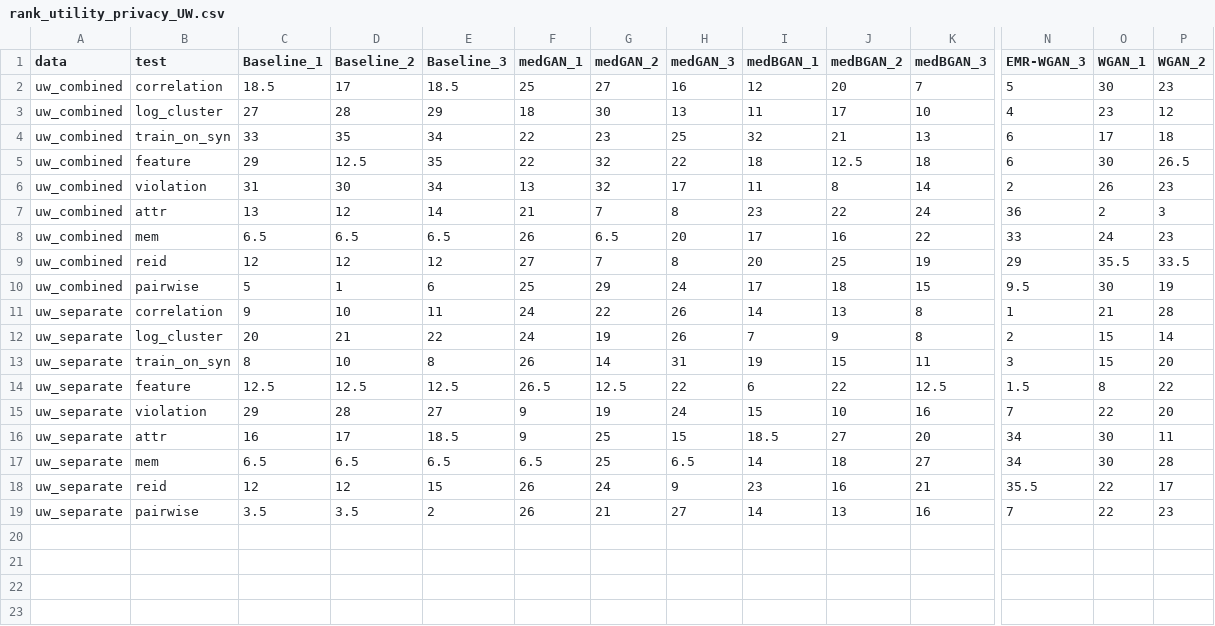
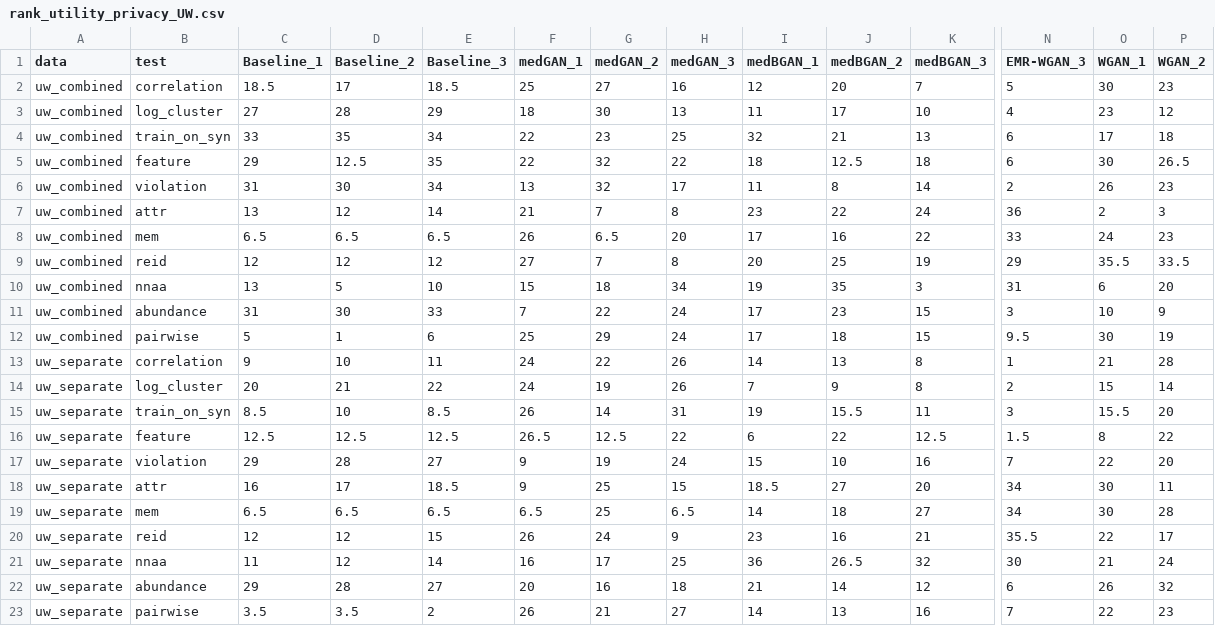
Before and after one commit to yy6linda/synthetic-ehr-benchmarking, a CSV file: model_recommendation/rank_utility_privacy_UW.csv, drawn as a sheet; only a part is shown, gaps mark what is left out; addresses are those after the commit; rows hold the shown columns only; the diff names each change by its address in the sheet, - before the commit and + after, or states it on an @@ line.

```diff
--- a/model_recommendation/rank_utility_privacy_UW.csv
+++ b/model_recommendation/rank_utility_privacy_UW.csv
+row 10: uw_combined | nnaa | 13 | 5 | 10 | 15 | 18 | 34 | 19 | 35 | 3 | 31 | 6 | 20
+row 11: uw_combined | abundance | 31 | 30 | 33 | 7 | 22 | 24 | 17 | 23 | 15 | 3 | 10 | 9
-C15 (Baseline_1): 8
+C15 (Baseline_1): 8.5
-E15 (Baseline_3): 8
+E15 (Baseline_3): 8.5
-J15 (medBGAN_2): 15
+J15 (medBGAN_2): 15.5
-O15 (WGAN_1): 15
+O15 (WGAN_1): 15.5
+row 21: uw_separate | nnaa | 11 | 12 | 14 | 16 | 17 | 25 | 36 | 26.5 | 32 | 30 | 21 | 24
+row 22: uw_separate | abundance | 29 | 28 | 27 | 20 | 16 | 18 | 21 | 14 | 12 | 6 | 26 | 32
```
Also changed, not shown: model_recommendation/rank_utility_privacy.csv, 3 other files.
